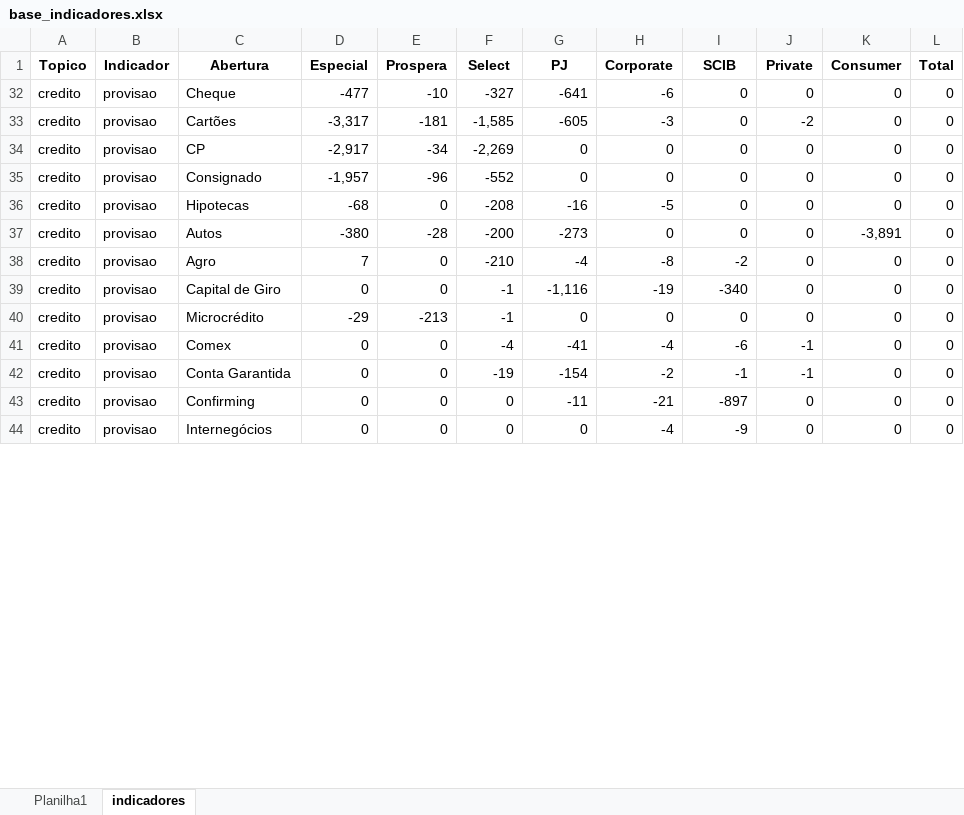
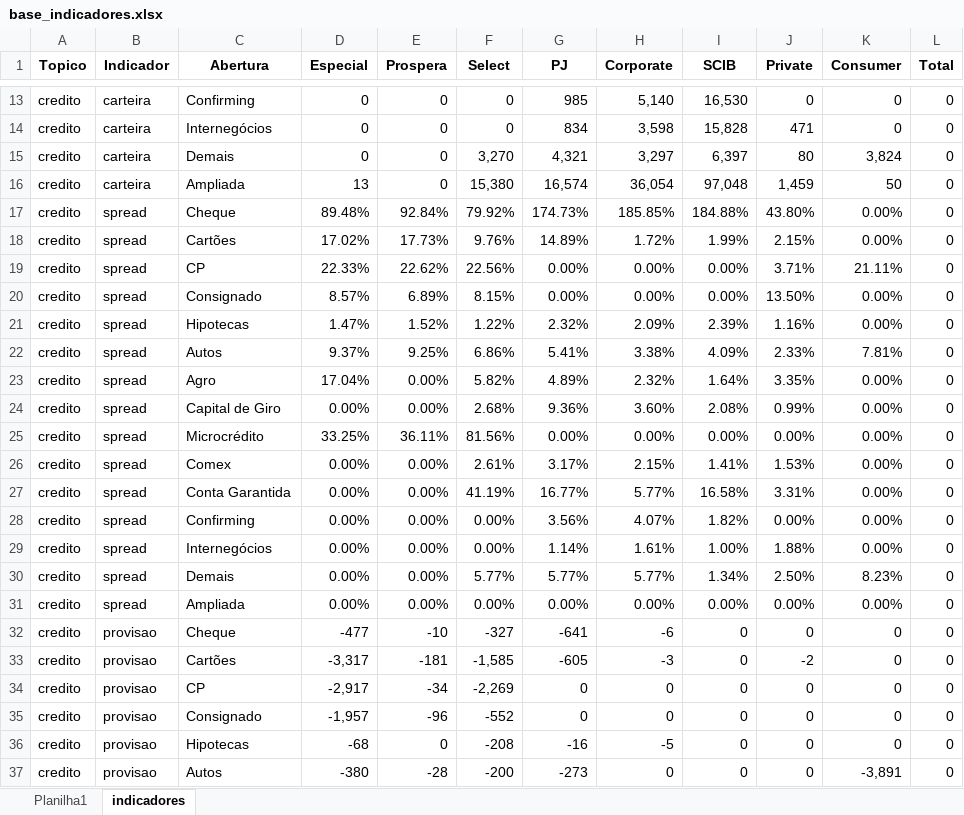
Before and after one commit to caiquefilipini/simulador_financas, an Excel workbook: base_indicadores.xlsx, sheet indicadores, drawn as a sheet; only a part is shown, gaps mark what is left out; the shorter side is filled out with more unchanged rows; values as stored, in another font and other column widths than the file's, no borders; the diff covers the shown part only; the diff names each change by its address in the sheet, - before the commit and + after, or states it on an @@ line.

```diff
--- a/base_indicadores.xlsx (sheet indicadores)
+++ b/base_indicadores.xlsx (sheet indicadores)
@@ row 13 unhidden: credito | carteira | Confirming | 0 | 0 | 0 | 985 | 5,140 | 16,530 | 0 | 0 | 0 @@
@@ row 14 unhidden: credito | carteira | Internegócios | 0 | 0 | 0 | 834 | 3,598 | 15,828 | 471 | 0 | 0 @@
@@ row 15 unhidden: credito | carteira | Demais | 0 | 0 | 3,270 | 4,321 | 3,297 | 6,397 | 80 | 3,824 | 0 @@
@@ row 16 unhidden: credito | carteira | Ampliada | 13 | 0 | 15,380 | 16,574 | 36,054 | 97,048 | 1,459 | 50 | 0 @@
@@ row 17 unhidden: credito | spread | Cheque | 89.48% | 92.84% | 79.92% | 174.73% | 185.85% | 184.88% | 43.80% | 0.00% | 0 @@
@@ row 18 unhidden: credito | spread | Cartões | 17.02% | 17.73% | 9.76% | 14.89% | 1.72% | 1.99% | 2.15% | 0.00% | 0 @@
@@ row 19 unhidden: credito | spread | CP | 22.33% | 22.62% | 22.56% | 0.00% | 0.00% | 0.00% | 3.71% | 21.11% | 0 @@
@@ row 20 unhidden: credito | spread | Consignado | 8.57% | 6.89% | 8.15% | 0.00% | 0.00% | 0.00% | 13.50% | 0.00% | 0 @@
@@ row 21 unhidden: credito | spread | Hipotecas | 1.47% | 1.52% | 1.22% | 2.32% | 2.09% | 2.39% | 1.16% | 0.00% | 0 @@
@@ row 22 unhidden: credito | spread | Autos | 9.37% | 9.25% | 6.86% | 5.41% | 3.38% | 4.09% | 2.33% | 7.81% | 0 @@
@@ row 23 unhidden: credito | spread | Agro | 17.04% | 0.00% | 5.82% | 4.89% | 2.32% | 1.64% | 3.35% | 0.00% | 0 @@
@@ row 24 unhidden: credito | spread | Capital de Giro | 0.00% | 0.00% | 2.68% | 9.36% | 3.60% | 2.08% | 0.99% | 0.00% | 0 @@
@@ row 25 unhidden: credito | spread | Microcrédito | 33.25% | 36.11% | 81.56% | 0.00% | 0.00% | 0.00% | 0.00% | 0.00% | 0 @@
@@ row 26 unhidden: credito | spread | Comex | 0.00% | 0.00% | 2.61% | 3.17% | 2.15% | 1.41% | 1.53% | 0.00% | 0 @@
@@ row 27 unhidden: credito | spread | Conta Garantida | 0.00% | 0.00% | 41.19% | 16.77% | 5.77% | 16.58% | 3.31% | 0.00% | 0 @@
@@ row 28 unhidden: credito | spread | Confirming | 0.00% | 0.00% | 0.00% | 3.56% | 4.07% | 1.82% | 0.00% | 0.00% | 0 @@
@@ row 29 unhidden: credito | spread | Internegócios | 0.00% | 0.00% | 0.00% | 1.14% | 1.61% | 1.00% | 1.88% | 0.00% | 0 @@
@@ row 30 unhidden: credito | spread | Demais | 0.00% | 0.00% | 5.77% | 5.77% | 5.77% | 1.34% | 2.50% | 8.23% | 0 @@
@@ row 31 unhidden: credito | spread | Ampliada | 0.00% | 0.00% | 0.00% | 0.00% | 0.00% | 0.00% | 0.00% | 0.00% | 0 @@
```
Also changed, not shown: 21 added rows, 114 hidden or unhidden rows and cell formats elsewhere in this sheet, hidden cells, 5 other files.
